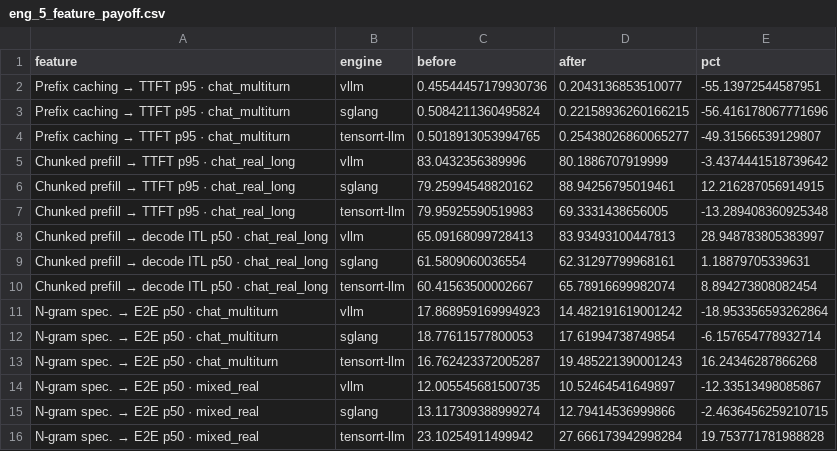
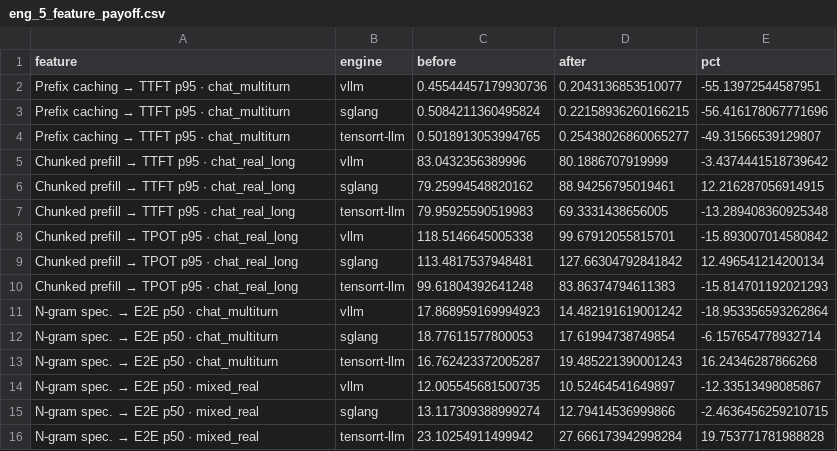
Before and after one commit to farhoudjk/STRATA-BENCH, a CSV file: docs/figures/engines/eng_5_feature_payoff.csv, drawn as a sheet; removed rows and columns are numbered as before the commit, all else as after; the diff names each change by its address in the sheet, - before the commit and + after, or states it on an @@ line.

```diff
--- a/docs/figures/engines/eng_5_feature_payoff.csv
+++ b/docs/figures/engines/eng_5_feature_payoff.csv
-row 8: Chunked prefill → decode ITL p50 · chat_real_long | vllm | 65.09168099728413 | 83.93493100447813 | 28.948783805383997
-row 9: Chunked prefill → decode ITL p50 · chat_real_long | sglang | 61.5809060036554 | 62.31297799968161 | 1.18879705339631
-row 10: Chunked prefill → decode ITL p50 · chat_real_long | tensorrt-llm | 60.41563500002667 | 65.78916699982074 | 8.894273808082454
+row 8: Chunked prefill → TPOT p95 · chat_real_long | vllm | 118.5146645005338 | 99.67912055815701 | -15.893007014580842
+row 9: Chunked prefill → TPOT p95 · chat_real_long | sglang | 113.4817537948481 | 127.66304792841842 | 12.496541214200134
+row 10: Chunked prefill → TPOT p95 · chat_real_long | tensorrt-llm | 99.61804392641248 | 83.86374794611383 | -15.814701192021293
```
Also changed, not shown: 23 other files.
